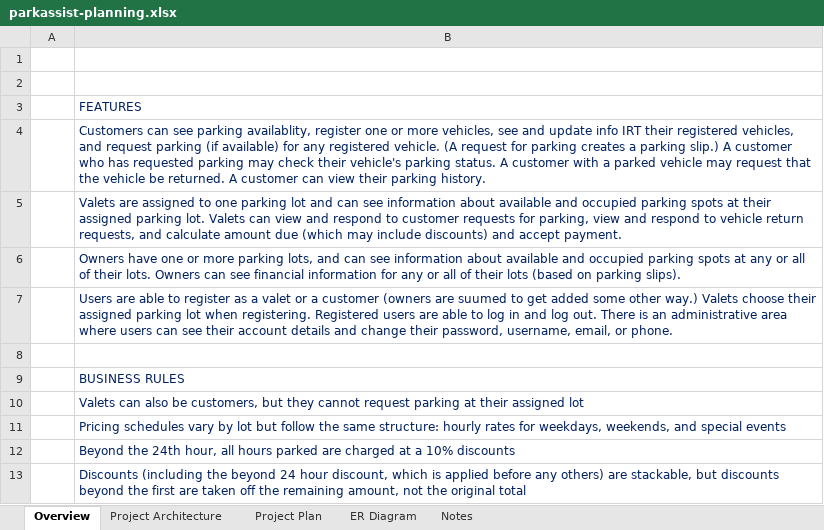
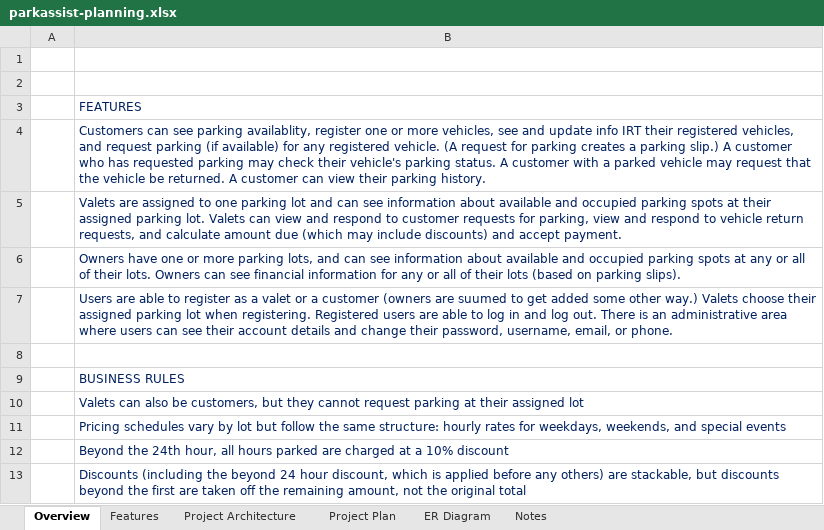
Before and after one commit to cblemaster/ParkAssist, an Excel workbook: Documentation/parkassist-planning.xlsx, sheet Overview, drawn as a sheet; values as stored, in another font and other column widths than the file's, no borders; the diff names each change by its address in the sheet, - before the commit and + after, or states it on an @@ line.

```diff
--- a/Documentation/parkassist-planning.xlsx (sheet Overview)
+++ b/Documentation/parkassist-planning.xlsx (sheet Overview)
+sheet tab: Features
-B12: …a 10% discounts
+B12: …a 10% discount
```
Also changed, not shown: sheet Project Plan, hidden cells.
